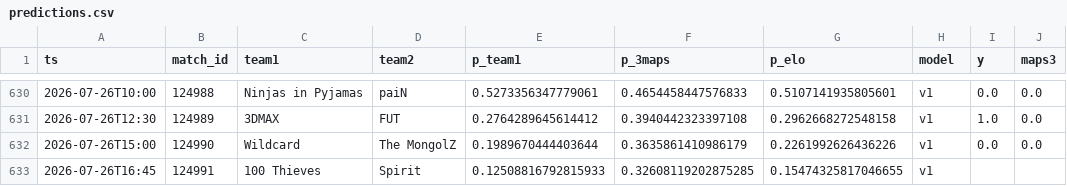
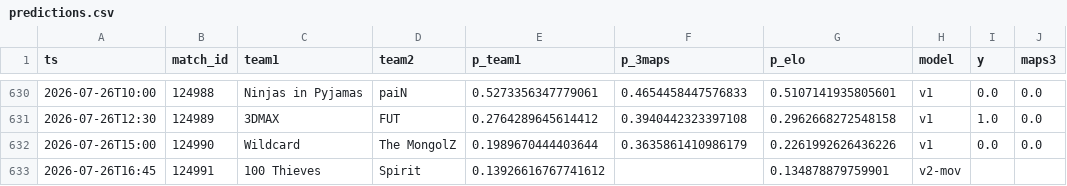
Before and after one commit to azcal/mbm-cs2, a CSV file: logs/predictions.csv, drawn as a sheet; only a part is shown, gaps mark what is left out.

```diff
--- a/logs/predictions.csv
+++ b/logs/predictions.csv
@@ -632,2 +632,2 @@ ts,match_id,team1,team2,p_team1,p_3maps,p_elo,model,y,maps3
 2026-07-26T15:00,124990,Wildcard,The MongolZ,0.1989670444403644,0.3635861410986179,0.2261992626436226,v1,0.0,0.0
-2026-07-26T16:45,124991,100 Thieves,Spirit,0.12508816792815933,0.32608119202875285,0.15474325817046655,v1,,
+2026-07-26T16:45,124991,100 Thieves,Spirit,0.13926616767741612,,0.134878879759901,v2-mov,,
```
Also changed, not shown: 2 other files.
